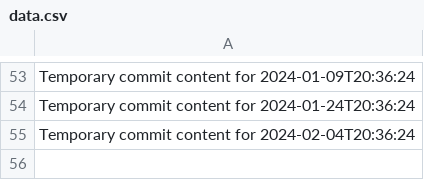
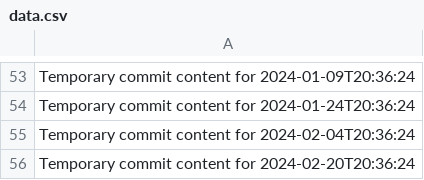
Before and after one commit to git86/Flux2-extended, a CSV file: data.csv, drawn as a sheet; only a part is shown, gaps mark what is left out; the diff names each change by its address in the sheet, - before the commit and + after, or states it on an @@ line.

```diff
--- a/data.csv
+++ b/data.csv
+row 56: Temporary commit content for 2024-02-20T20:36:24
```
